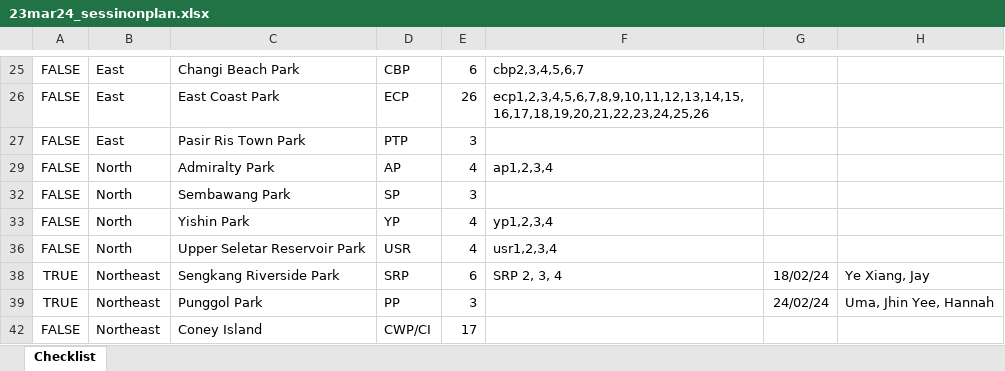
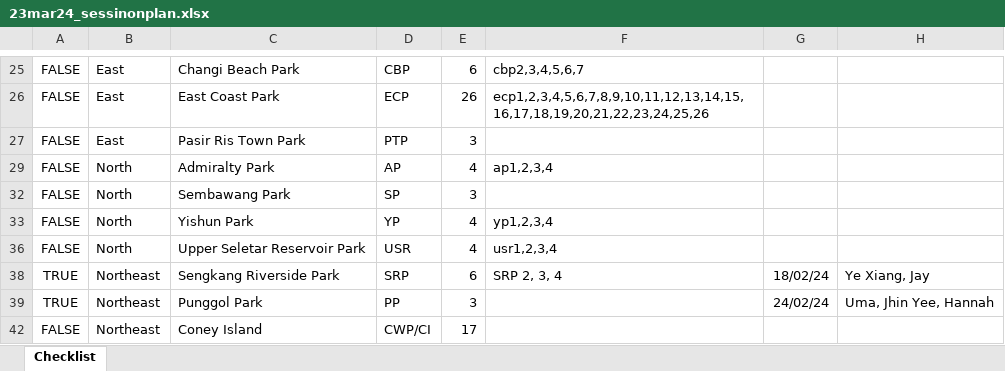
Before and after one commit to jaywcj/ysn_2024, an Excel workbook: 23mar24_sessinonplan.xlsx, sheet Checklist, drawn as a sheet; only a part is shown, gaps mark what is left out; values as stored, in another font and other column widths than the file's, no borders; conditional formats not drawn; the diff names each change by its address in the sheet, - before the commit and + after, or states it on an @@ line.

Commit message:
typo
Yishin -> Yishun

```diff
--- a/23mar24_sessinonplan.xlsx (sheet Checklist)
+++ b/23mar24_sessinonplan.xlsx (sheet Checklist)
-C33: Yishin Park
+C33: Yishun Park
```
Also changed, not shown: 2 other files.
